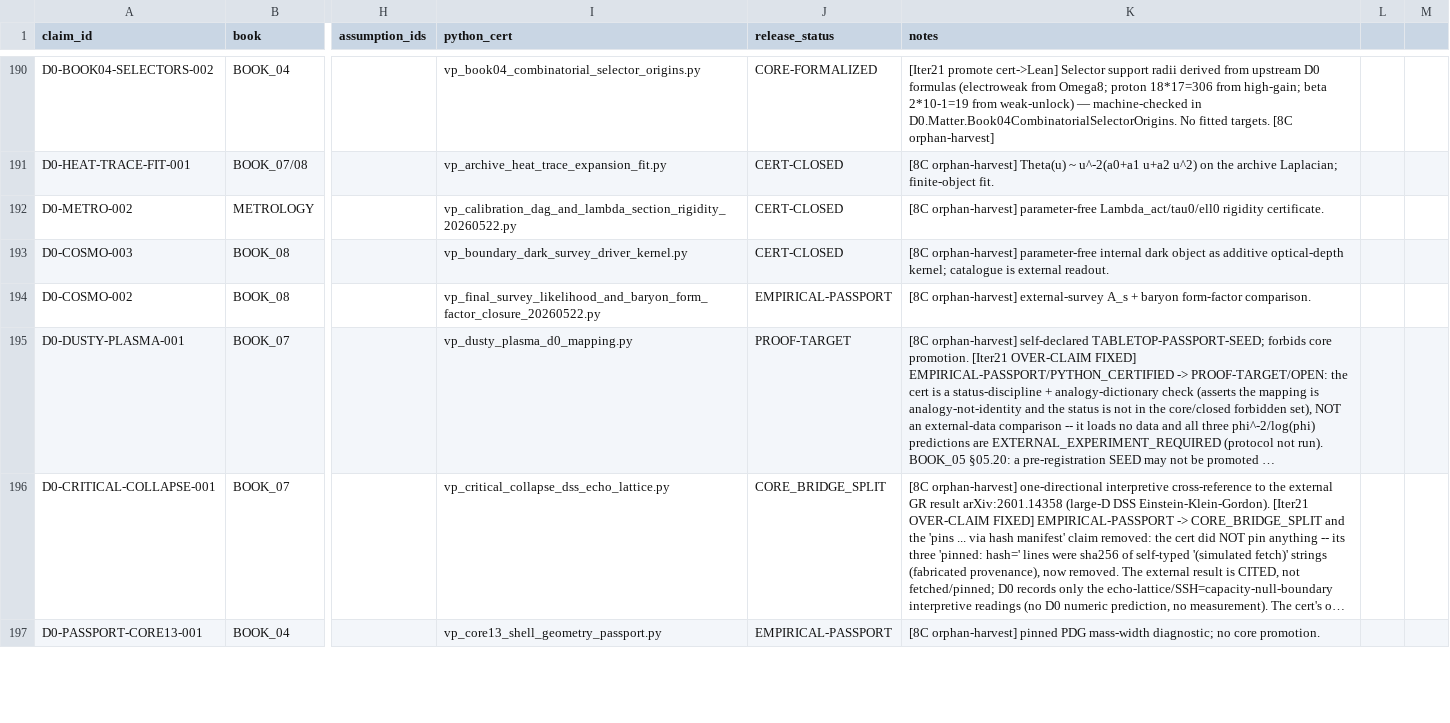
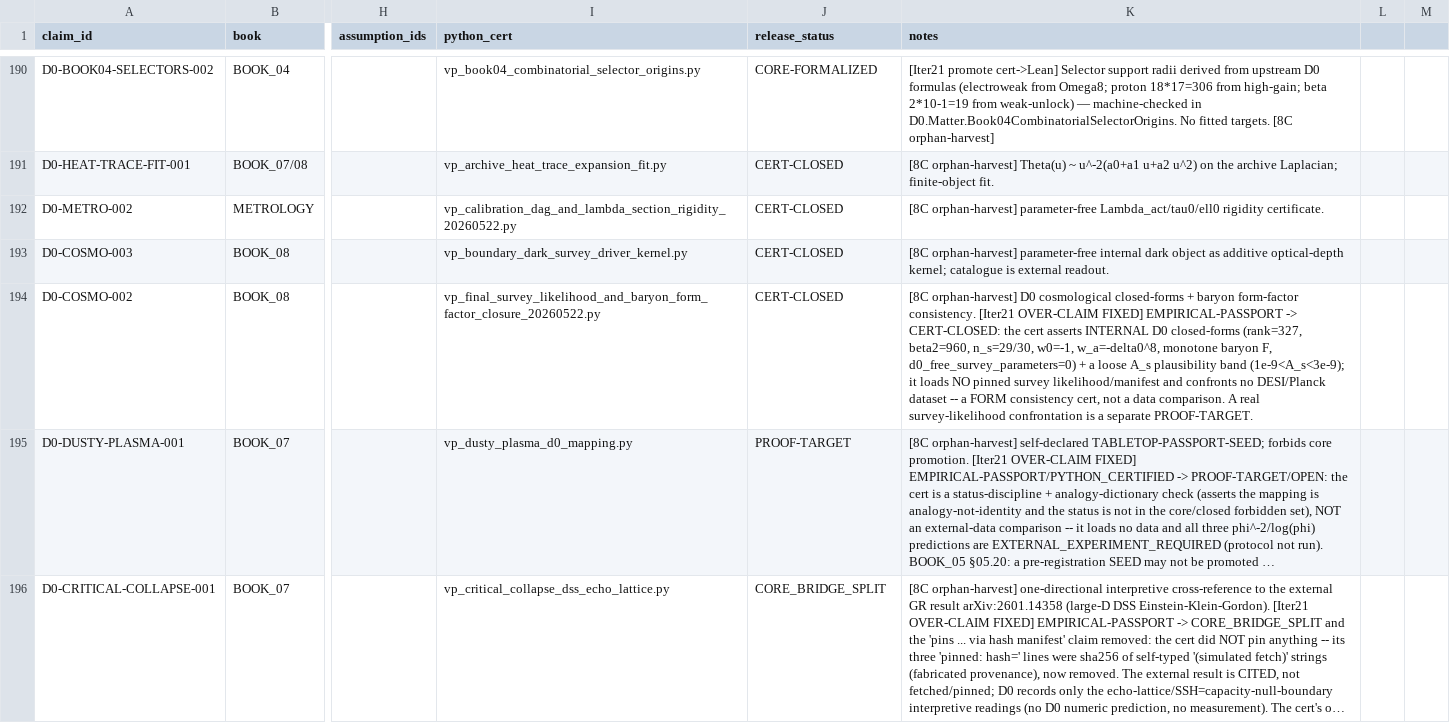
Before and after one commit to gvakhrushev/d0_15, a CSV file: 09_LEAN_FORMALIZATION/docs/CLAIM_TO_LEAN_MAP.csv, drawn as a sheet; only a part is shown, gaps mark what is left out; the shorter side is filled out with more unchanged rows; long unchanged cells end in …; the diff covers the shown part only; the diff names each change by its address in the sheet, - before the commit and + after, or states it on an @@ line.

```diff
--- a/09_LEAN_FORMALIZATION/docs/CLAIM_TO_LEAN_MAP.csv
+++ b/09_LEAN_FORMALIZATION/docs/CLAIM_TO_LEAN_MAP.csv
-J194 (release_status): EMPIRICAL-PASSPORT
+J194 (release_status): CERT-CLOSED
-K194 (notes): [8C orphan-harvest] external-survey A_s + baryon form-factor comparison.
+K194 (notes): [8C orphan-harvest] D0 cosmological closed-forms + baryon form-factor consistency. [Iter21 OVER-CLAIM FIXED] EMPIRICAL-PASSPORT -> CERT-CLOSED: the cert asserts INTERNAL D0 closed-forms (rank=327, beta2=960, n_s=29/30, w0=-1, w_a=-delta0^8, monotone baryon F, d0_free_survey_parameters=0) + a loose A_s plausibility band (1e-9<A_s<3e-9); it loads NO pinned survey likelihood/manifest and confronts no DESI/Planck dataset -- a FORM consistency cert, not a data comparison. A real survey-likelihood confrontation is a separate PROOF-TARGET.
```
Also changed, not shown: 5 edited cells elsewhere in this file, 03_THEORY_MAP/theory_status_map.csv, 9 other files.
